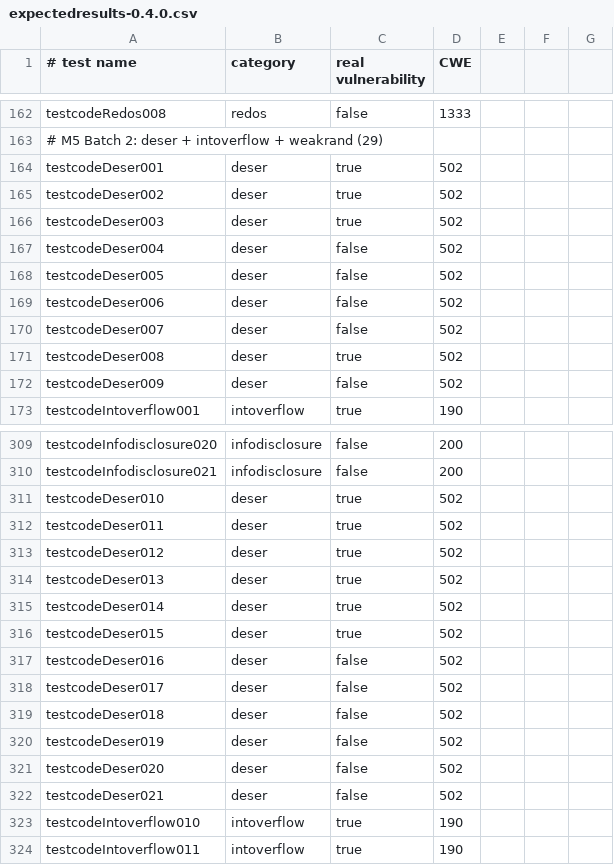
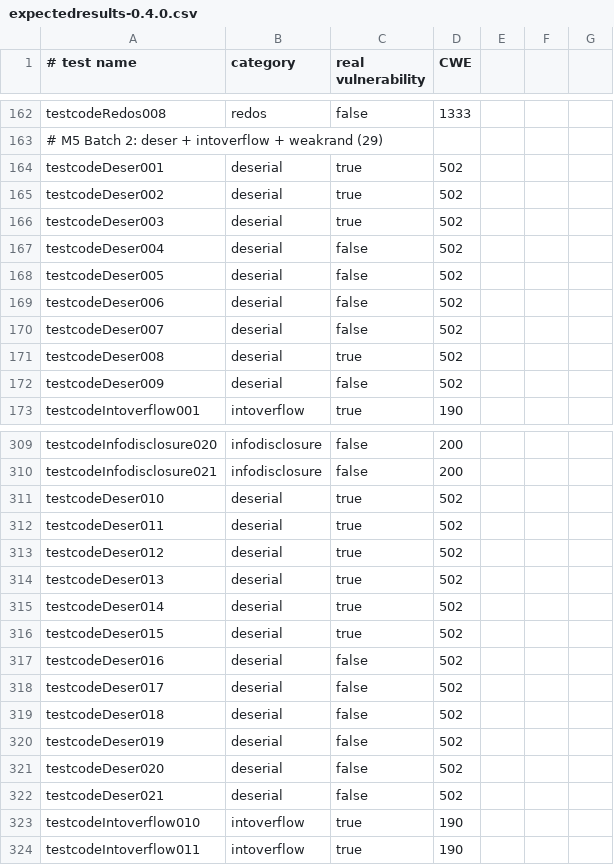
Before and after one commit to TheAuditorTool/sast-benchmark, a CSV file: rust/expectedresults-0.4.0.csv, drawn as a sheet; only a part is shown, gaps mark what is left out; the diff covers the shown part only.

Commit message:
chore: fix stale numbers, rename deser→deserial, kill AI slop across all benchmarks
Numbers:
- README directory tree: Rust testcode 149→372, chains 16/4→500/20
- README combined scale: unique CWEs 79→47 (verified against all CSVs)
- README limitations: total 2,377→3,461, chains 16/4→500/20
- Rust CSV + validator + docs: deser→deserial (matches Go/PHP/Ruby)

Slop removed (10 instances across 6 files):
- "paradigm" (6x) → "techniques", "approaches", "method", "engines"
- "comprehensive" (3x) → removed or "broad"
- "purpose-built" → "standalone"
- "entire SAST ecosystem" → "ground truth more useful for everyone"
- "threat landscape has shifted" → "attacks have moved beyond taint flows"

```diff
--- a/rust/expectedresults-0.4.0.csv
+++ b/rust/expectedresults-0.4.0.csv
@@ -163,11 +163,11 @@ testcodeRedos008,redos,false,1333
 # M5 Batch 2: deser + intoverflow + weakrand (29)
-testcodeDeser001,deser,true,502
-testcodeDeser002,deser,true,502
-testcodeDeser003,deser,true,502
-testcodeDeser004,deser,false,502
-testcodeDeser005,deser,false,502
-testcodeDeser006,deser,false,502
-testcodeDeser007,deser,false,502
-testcodeDeser008,deser,true,502
-testcodeDeser009,deser,false,502
+testcodeDeser001,deserial,true,502
+testcodeDeser002,deserial,true,502
+testcodeDeser003,deserial,true,502
+testcodeDeser004,deserial,false,502
+testcodeDeser005,deserial,false,502
+testcodeDeser006,deserial,false,502
+testcodeDeser007,deserial,false,502
+testcodeDeser008,deserial,true,502
+testcodeDeser009,deserial,false,502
 testcodeIntoverflow001,intoverflow,true,190
@@ -310,14 +310,14 @@ testcodeInfodisclosure020,infodisclosure,false,200
 testcodeInfodisclosure021,infodisclosure,false,200
-testcodeDeser010,deser,true,502
-testcodeDeser011,deser,true,502
-testcodeDeser012,deser,true,502
-testcodeDeser013,deser,true,502
-testcodeDeser014,deser,true,502
-testcodeDeser015,deser,true,502
-testcodeDeser016,deser,false,502
-testcodeDeser017,deser,false,502
-testcodeDeser018,deser,false,502
-testcodeDeser019,deser,false,502
-testcodeDeser020,deser,false,502
-testcodeDeser021,deser,false,502
+testcodeDeser010,deserial,true,502
+testcodeDeser011,deserial,true,502
+testcodeDeser012,deserial,true,502
+testcodeDeser013,deserial,true,502
+testcodeDeser014,deserial,true,502
+testcodeDeser015,deserial,true,502
+testcodeDeser016,deserial,false,502
+testcodeDeser017,deserial,false,502
+testcodeDeser018,deserial,false,502
+testcodeDeser019,deserial,false,502
+testcodeDeser020,deserial,false,502
+testcodeDeser021,deserial,false,502
 testcodeIntoverflow010,intoverflow,true,190
```
Also changed, not shown: 3 edited cells elsewhere in this file, 10 other files.
